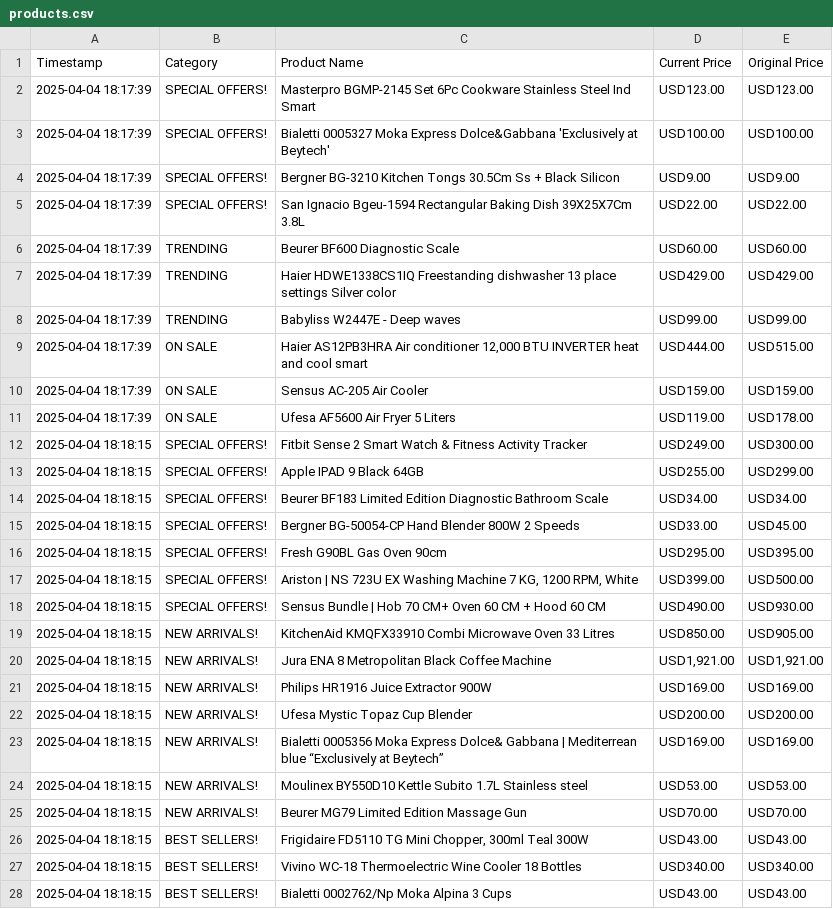
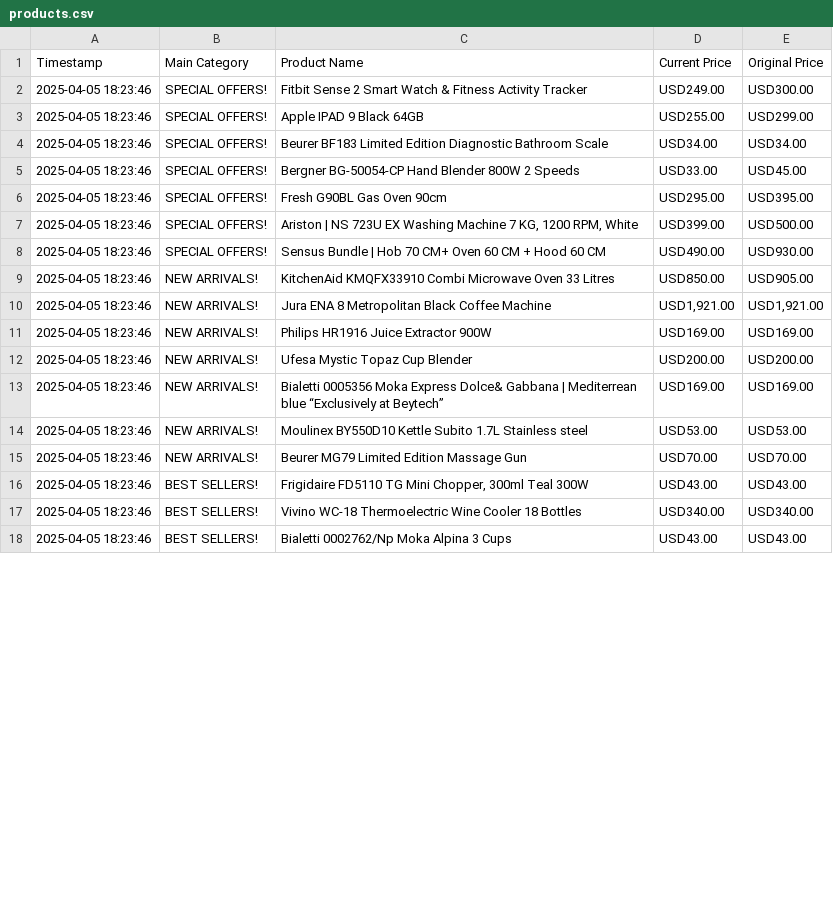
Before and after one commit to Chafic123/SEO-Analysis-Using-Web-Scraping, a CSV file: Beytech/csv/products.csv, drawn as a sheet; only a part is shown; the diff covers the shown part only.

Commit message:
Finished Beytech completely + unified all files

```diff
--- a/Beytech/csv/products.csv
+++ b/Beytech/csv/products.csv
@@ -1,28 +1,18 @@
-Timestamp,Category,Product Name,Current Price,Original Price
-2025-04-04 18:17:39,SPECIAL OFFERS!,Masterpro BGMP-2145 Set 6Pc Cookware Stainless Steel Ind Smart,USD123.00,USD123.00
-2025-04-04 18:17:39,SPECIAL OFFERS!,Bialetti 0005327 Moka Express Dolce&Gabbana 'Exclusively at Beytech',USD100.00,USD100.00
-2025-04-04 18:17:39,SPECIAL OFFERS!,Bergner BG-3210 Kitchen Tongs 30.5Cm Ss + Black Silicon,USD9.00,USD9.00
-2025-04-04 18:17:39,SPECIAL OFFERS!,San Ignacio Bgeu-1594 Rectangular Baking Dish 39X25X7Cm 3.8L,USD22.00,USD22.00
-2025-04-04 18:17:39,TRENDING,Beurer BF600 Diagnostic Scale,USD60.00,USD60.00
-2025-04-04 18:17:39,TRENDING,Haier HDWE1338CS1IQ Freestanding dishwasher 13 place settings Silver color,USD429.00,USD429.00
-2025-04-04 18:17:39,TRENDING,Babyliss W2447E - Deep waves,USD99.00,USD99.00
-2025-04-04 18:17:39,ON SALE,"Haier AS12PB3HRA Air conditioner 12,000 BTU INVERTER heat and cool smart",USD444.00,USD515.00
-2025-04-04 18:17:39,ON SALE,Sensus AC-205 Air Cooler,USD159.00,USD159.00
-2025-04-04 18:17:39,ON SALE,Ufesa AF5600 Air Fryer 5 Liters,USD119.00,USD178.00
-2025-04-04 18:18:15,SPECIAL OFFERS!,Fitbit Sense 2 Smart Watch & Fitness Activity Tracker,USD249.00,USD300.00
-2025-04-04 18:18:15,SPECIAL OFFERS!,Apple IPAD 9 Black 64GB,USD255.00,USD299.00
-2025-04-04 18:18:15,SPECIAL OFFERS!,Beurer BF183 Limited Edition Diagnostic Bathroom Scale,USD34.00,USD34.00
-2025-04-04 18:18:15,SPECIAL OFFERS!,Bergner BG-50054-CP Hand Blender 800W 2 Speeds,USD33.00,USD45.00
-2025-04-04 18:18:15,SPECIAL OFFERS!,Fresh G90BL Gas Oven 90cm,USD295.00,USD395.00
-2025-04-04 18:18:15,SPECIAL OFFERS!,"Ariston | NS 723U EX Washing Machine 7 KG, 1200 RPM, White",USD399.00,USD500.00
-2025-04-04 18:18:15,SPECIAL OFFERS!,Sensus Bundle | Hob 70 CM+ Oven 60 CM + Hood 60 CM,USD490.00,USD930.00
-2025-04-04 18:18:15,NEW ARRIVALS!,KitchenAid KMQFX33910 Combi Microwave Oven 33 Litres,USD850.00,USD905.00
-2025-04-04 18:18:15,NEW ARRIVALS!,Jura ENA 8 Metropolitan Black Coffee Machine,"USD1,921.00","USD1,921.00"
-2025-04-04 18:18:15,NEW ARRIVALS!,Philips HR1916 Juice Extractor 900W,USD169.00,USD169.00
-2025-04-04 18:18:15,NEW ARRIVALS!,Ufesa Mystic Topaz Cup Blender,USD200.00,USD200.00
-2025-04-04 18:18:15,NEW ARRIVALS!,Bialetti 0005356 Moka Express Dolce& Gabbana | Mediterrean blue “Exclusively at Beytech”,USD169.00,USD169.00
-2025-04-04 18:18:15,NEW ARRIVALS!,Moulinex BY550D10 Kettle Subito 1.7L Stainless steel,USD53.00,USD53.00
-2025-04-04 18:18:15,NEW ARRIVALS!,Beurer MG79 Limited Edition Massage Gun,USD70.00,USD70.00
-2025-04-04 18:18:15,BEST SELLERS!,"Frigidaire FD5110 TG Mini Chopper, 300ml Teal 300W",USD43.00,USD43.00
-2025-04-04 18:18:15,BEST SELLERS!,Vivino WC-18 Thermoelectric Wine Cooler 18 Bottles,USD340.00,USD340.00
-2025-04-04 18:18:15,BEST SELLERS!,Bialetti 0002762/Np Moka Alpina 3 Cups,USD43.00,USD43.00
+Timestamp,Main Category,Product Name,Current Price,Original Price
+2025-04-05 18:23:46,SPECIAL OFFERS!,Fitbit Sense 2 Smart Watch & Fitness Activity Tracker,USD249.00,USD300.00
+2025-04-05 18:23:46,SPECIAL OFFERS!,Apple IPAD 9 Black 64GB,USD255.00,USD299.00
+2025-04-05 18:23:46,SPECIAL OFFERS!,Beurer BF183 Limited Edition Diagnostic Bathroom Scale,USD34.00,USD34.00
+2025-04-05 18:23:46,SPECIAL OFFERS!,Bergner BG-50054-CP Hand Blender 800W 2 Speeds,USD33.00,USD45.00
+2025-04-05 18:23:46,SPECIAL OFFERS!,Fresh G90BL Gas Oven 90cm,USD295.00,USD395.00
+2025-04-05 18:23:46,SPECIAL OFFERS!,"Ariston | NS 723U EX Washing Machine 7 KG, 1200 RPM, White",USD399.00,USD500.00
+2025-04-05 18:23:46,SPECIAL OFFERS!,Sensus Bundle | Hob 70 CM+ Oven 60 CM + Hood 60 CM,USD490.00,USD930.00
+2025-04-05 18:23:46,NEW ARRIVALS!,KitchenAid KMQFX33910 Combi Microwave Oven 33 Litres,USD850.00,USD905.00
+2025-04-05 18:23:46,NEW ARRIVALS!,Jura ENA 8 Metropolitan Black Coffee Machine,"USD1,921.00","USD1,921.00"
+2025-04-05 18:23:46,NEW ARRIVALS!,Philips HR1916 Juice Extractor 900W,USD169.00,USD169.00
+2025-04-05 18:23:46,NEW ARRIVALS!,Ufesa Mystic Topaz Cup Blender,USD200.00,USD200.00
+2025-04-05 18:23:46,NEW ARRIVALS!,Bialetti 0005356 Moka Express Dolce& Gabbana | Mediterrean blue “Exclusively at Beytech”,USD169.00,USD169.00
+2025-04-05 18:23:46,NEW ARRIVALS!,Moulinex BY550D10 Kettle Subito 1.7L Stainless steel,USD53.00,USD53.00
+2025-04-05 18:23:46,NEW ARRIVALS!,Beurer MG79 Limited Edition Massage Gun,USD70.00,USD70.00
+2025-04-05 18:23:46,BEST SELLERS!,"Frigidaire FD5110 TG Mini Chopper, 300ml Teal 300W",USD43.00,USD43.00
+2025-04-05 18:23:46,BEST SELLERS!,Vivino WC-18 Thermoelectric Wine Cooler 18 Bottles,USD340.00,USD340.00
+2025-04-05 18:23:46,BEST SELLERS!,Bialetti 0002762/Np Moka Alpina 3 Cups,USD43.00,USD43.00
```
Also changed, not shown: 10 added rows and 17 edited cells elsewhere in this file, Abed Tahhan/csv/products.csv, 19 other files.
